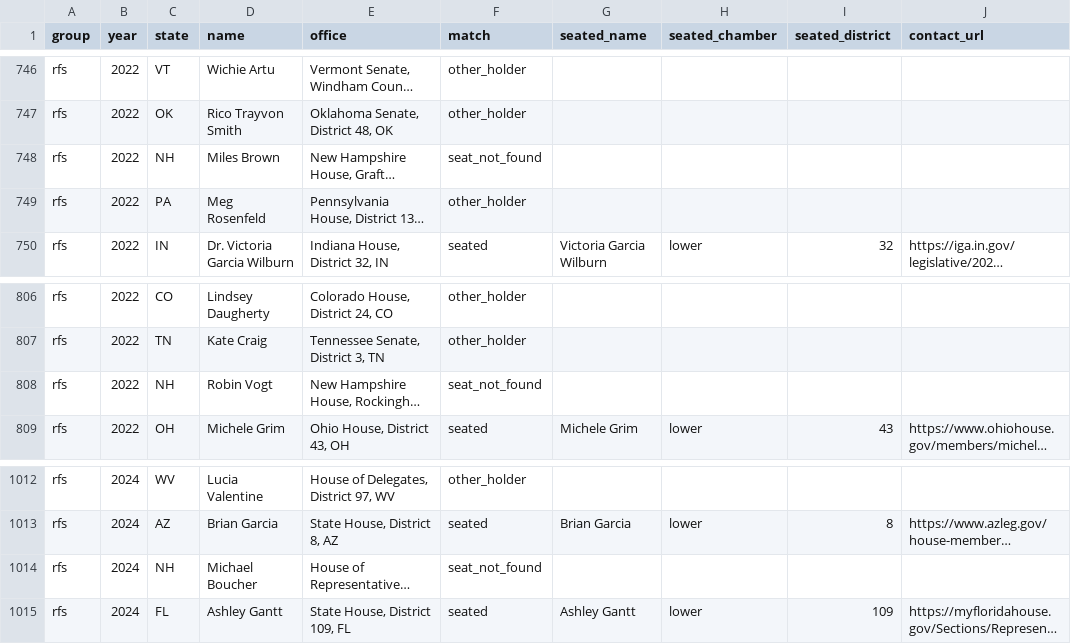
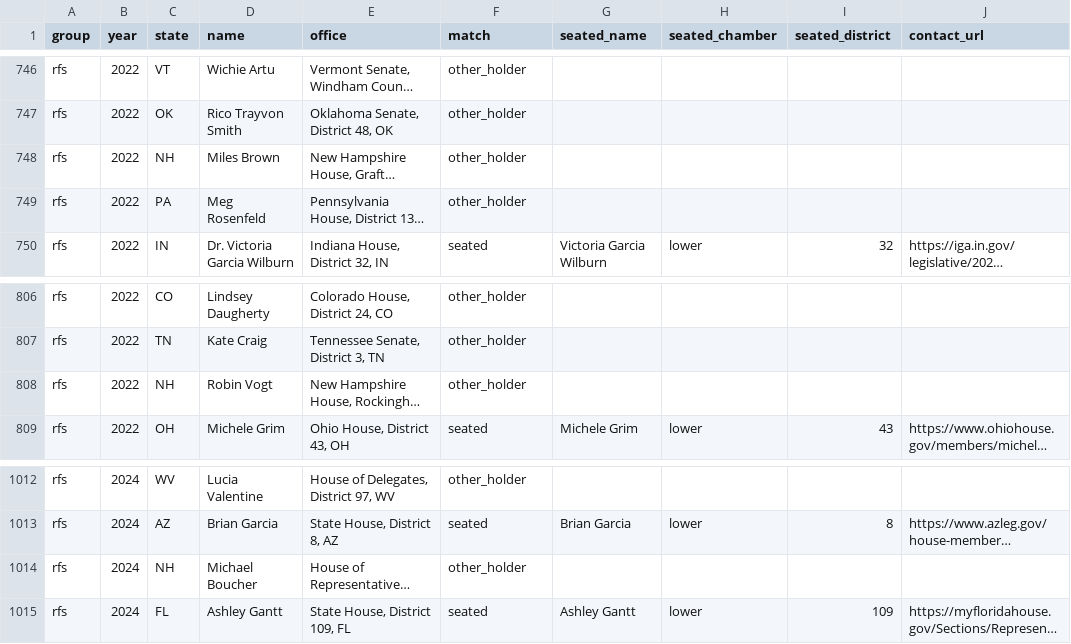
Before and after one commit to nicoleman0/congress-tracker, a TSV file: research_notes/national/matches.tsv, drawn as a sheet; only a part is shown, gaps mark what is left out; long unchanged cells end in …; the diff covers the shown part only; the diff names each change by its address in the sheet, - before the commit and + after, or states it on an @@ line.

Commit message:
Match county-style districts in national lists
Massachusetts, New Hampshire and Vermont label districts by county and
ordinal in several spellings. When the plain district match finds no
seat, compare normalized token sets instead. Three more seated matches;
seven rows move from seat_not_found to other_holder.

```diff
--- a/research_notes/national/matches.tsv
+++ b/research_notes/national/matches.tsv
-F748 (match): seat_not_found
+F748 (match): other_holder
-F808 (match): seat_not_found
+F808 (match): other_holder
-F1014 (match): seat_not_found
+F1014 (match): other_holder
```
Also changed, not shown: 18 edited cells elsewhere in this file, 1 other file.
